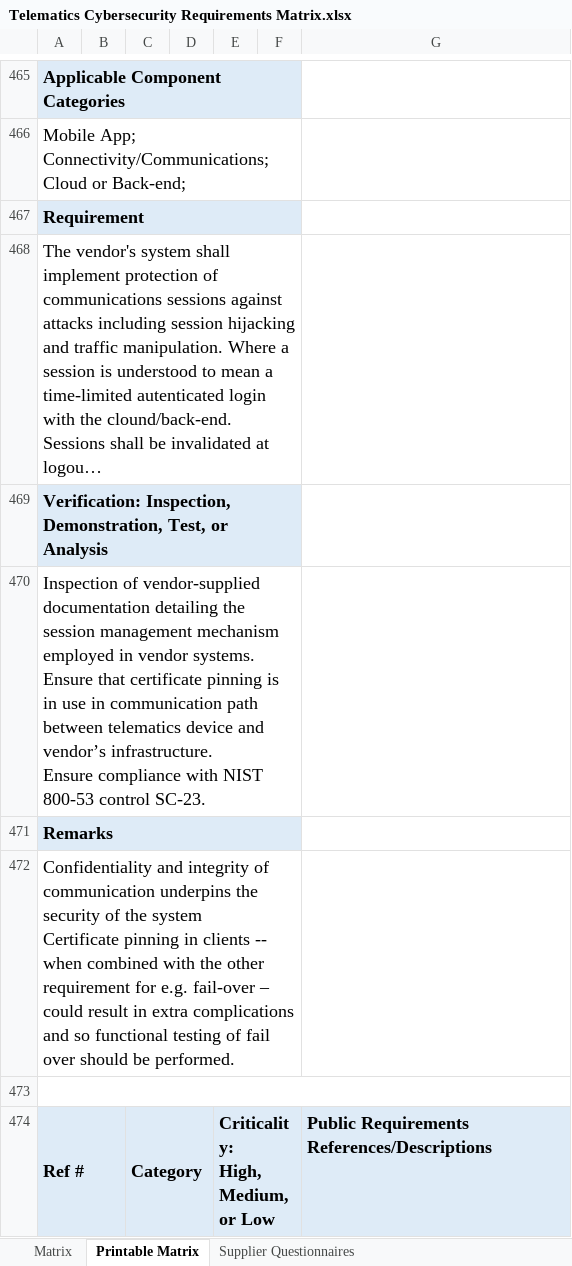
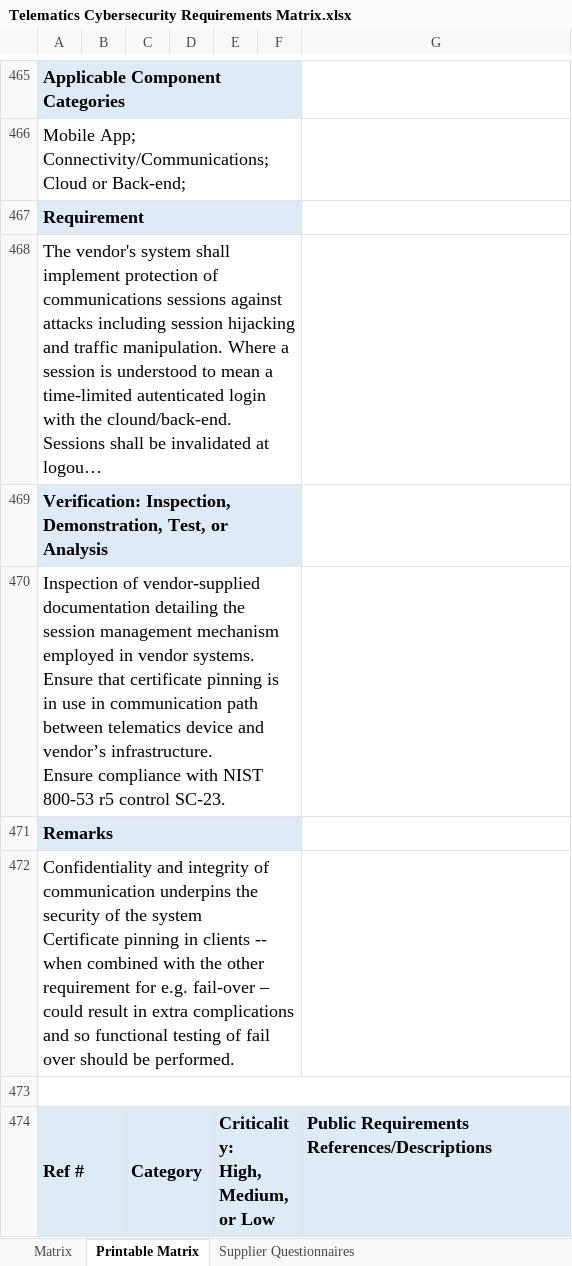
Before and after one commit to nmfta-repo/nmfta-telematics_security_requirements, an Excel workbook: Telematics Cybersecurity Requirements Matrix.xlsx, sheet Printable Matrix, drawn as a sheet; only a part is shown, gaps mark what is left out; long unchanged cells end in …; values as stored, in another font and other column widths than the file's, no borders; the diff covers the shown part only; the diff names each change by its address in the sheet, - before the commit and + after, or states it on an @@ line.

```diff
--- a/Telematics Cybersecurity Requirements Matrix.xlsx (sheet Printable Matrix)
+++ b/Telematics Cybersecurity Requirements Matrix.xlsx (sheet Printable Matrix)
-A470: …NIST 800-53 control SC-23.
+A470: …NIST 800-53 r5 control SC-23.
```
Also changed, not shown: 57 edited cells elsewhere in this sheet, sheet Matrix.
